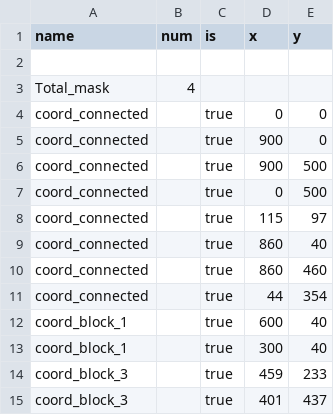
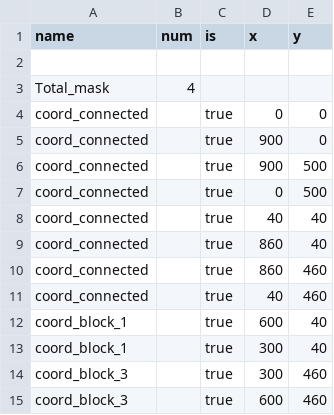
Before and after one commit to knupel/ROMANESCO-Processing, a CSV file: Software_31/sources/save/last_border_mask.csv, drawn as a sheet.

```diff
--- a/Software_31/sources/save/last_border_mask.csv
+++ b/Software_31/sources/save/last_border_mask.csv
@@ -7,9 +7,9 @@ coord_connected,,true,900,500
 coord_connected,,true,0,500
-coord_connected,,true,115,97
+coord_connected,,true,40,40
 coord_connected,,true,860,40
 coord_connected,,true,860,460
-coord_connected,,true,44,354
+coord_connected,,true,40,460
 coord_block_1,,true,600,40
 coord_block_1,,true,300,40
-coord_block_3,,true,459,233
-coord_block_3,,true,401,437
+coord_block_3,,true,300,460
+coord_block_3,,true,600,460
```
Also changed, not shown: Software_31/sources/preferences/index_romanesco_items.csv, Software_31/sources/preferences/setting/defaultSetting.csv, 14 other files.
